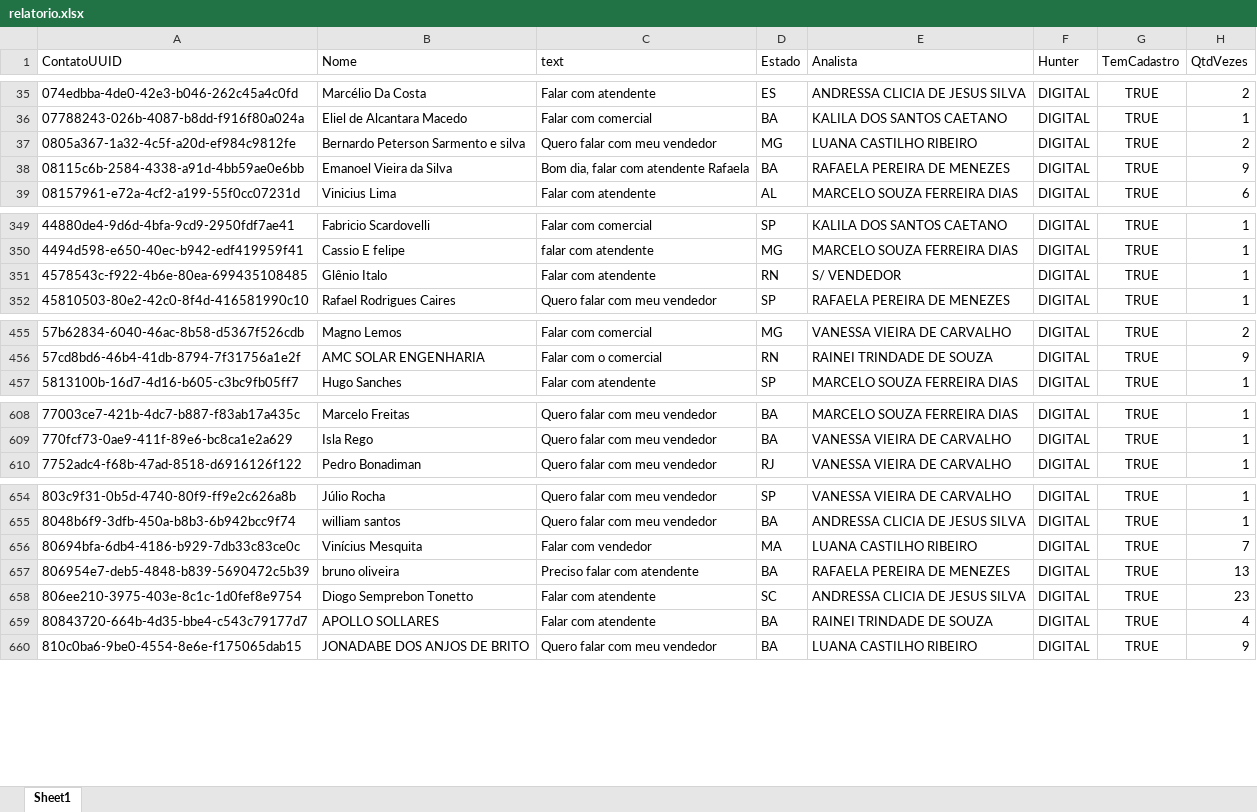
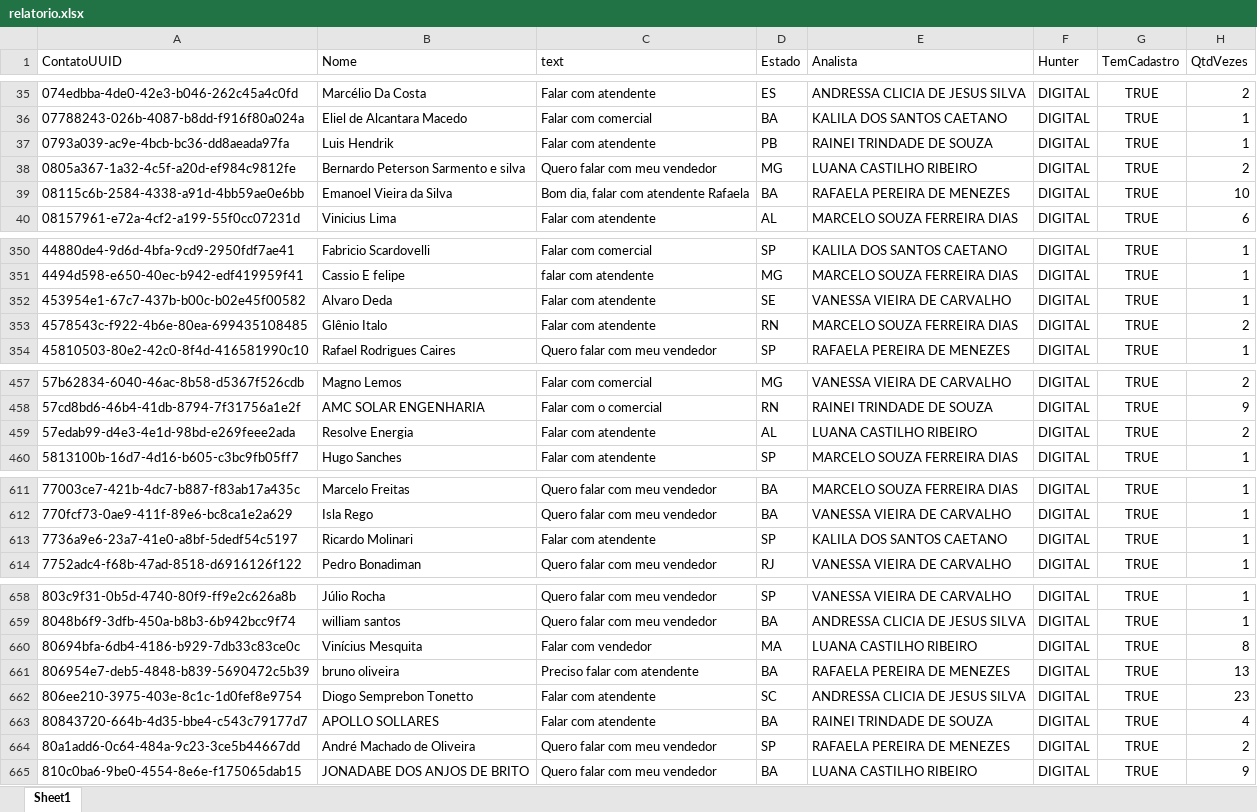
Before and after one commit to Marketing-Amara/weni-relatorio, an Excel workbook: output/relatorio.xlsx, sheet Sheet1, drawn as a sheet; only a part is shown, gaps mark what is left out; values as stored, in another font and other column widths than the file's, no borders; addresses are those after the commit; the diff covers the shown part only; the diff names each change by its address in the sheet, - before the commit and + after, or states it on an @@ line.

```diff
--- a/output/relatorio.xlsx (sheet Sheet1)
+++ b/output/relatorio.xlsx (sheet Sheet1)
+row 37: 0793a039-ac9e-4bcb-bc36-dd8aeada97fa | Luis Hendrik | Falar com atendente | PB | RAINEI TRINDADE DE SOUZA | DIGITAL | TRUE | 1
-H39 (QtdVezes): 9
+H39 (QtdVezes): 10
+row 352: 453954e1-67c7-437b-b00c-b02e45f00582 | Alvaro Deda | Falar com atendente | SE | VANESSA VIEIRA DE CARVALHO | DIGITAL | TRUE | 1
-E353 (Analista): S/ VENDEDOR
+E353 (Analista): MARCELO SOUZA FERREIRA DIAS
-H353 (QtdVezes): 1
+H353 (QtdVezes): 2
+row 459: 57edab99-d4e3-4e1d-98bd-e269feee2ada | Resolve Energia | Falar com atendente | AL | LUANA CASTILHO RIBEIRO | DIGITAL | TRUE | 2
+row 613: 7736a9e6-23a7-41e0-a8bf-5dedf54c5197 | Ricardo Molinari | Falar com atendente | SP | KALILA DOS SANTOS CAETANO | DIGITAL | TRUE | 1
-H660 (QtdVezes): 7
+H660 (QtdVezes): 8
+row 664: 80a1add6-0c64-484a-9c23-3ce5b44667dd | André Machado de Oliveira | Quero falar com meu vendedor | SP | RAFAELA PEREIRA DE MENEZES | DIGITAL | TRUE | 2
```
Also changed, not shown: 3 added rows and 22 edited cells elsewhere in this sheet.
